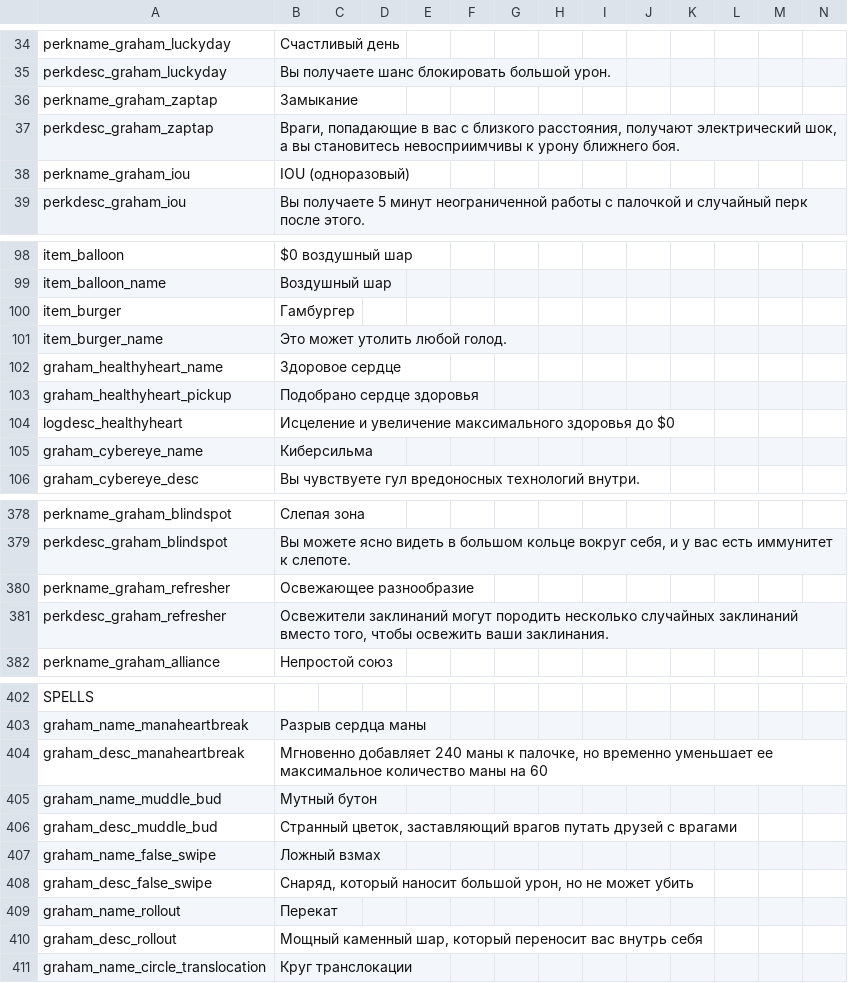
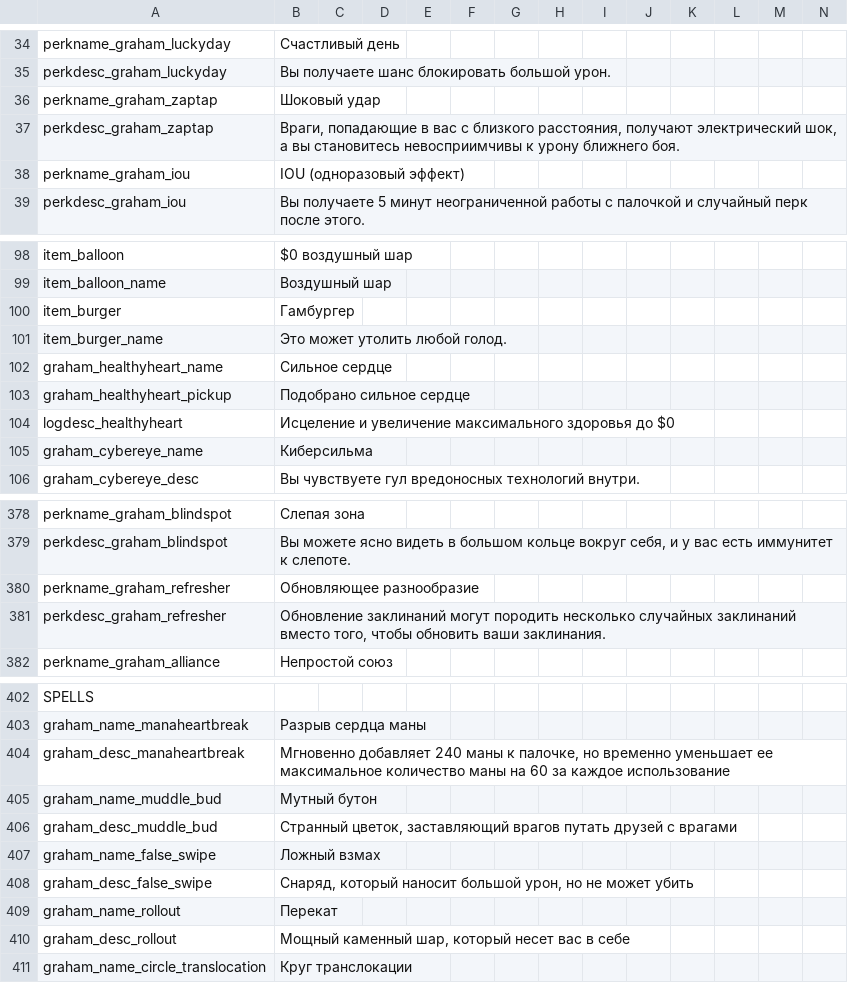
Before and after one commit to GrahamBurgers/grahamsperks, a CSV file: files/translations/ru.csv, drawn as a sheet; only a part is shown, gaps mark what is left out; the diff covers the shown part only.

```diff
--- a/files/translations/ru.csv
+++ b/files/translations/ru.csv
@@ -35,5 +35,5 @@ perkname_graham_luckyday,"Счастливый день",,,,,,,,,,,,
 perkdesc_graham_luckyday,"Вы получаете шанс блокировать большой урон.",,,,,,,,,,,,
-perkname_graham_zaptap,"Замыкание",,,,,,,,,,,,
+perkname_graham_zaptap,"Шоковый удар",,,,,,,,,,,,
 perkdesc_graham_zaptap,"Враги, попадающие в вас с близкого расстояния, получают электрический шок, а вы становитесь невосприимчивы к урону ближнего боя.",,,,,,,,,,,,
-perkname_graham_iou,"IOU (одноразовый)",,,,,,,,,,,,
+perkname_graham_iou,"IOU (одноразовый эффект)",,,,,,,,,,,,
 perkdesc_graham_iou,"Вы получаете 5 минут неограниченной работы с палочкой и случайный перк после этого.",,,,,,,,,,,,
@@ -101,4 +101,4 @@ item_burger,Гамбургер,,,,,,,,,,,,
 item_burger_name,Это может утолить любой голод.,,,,,,,,,,,,
-graham_healthyheart_name,Здоровое сердце,,,,,,,,,,,,
-graham_healthyheart_pickup,Подобрано сердце здоровья,,,,,,,,,,,,
+graham_healthyheart_name,Сильное сердце,,,,,,,,,,,,
+graham_healthyheart_pickup,Подобрано сильное сердце,,,,,,,,,,,,
 logdesc_healthyheart,Исцеление и увеличение максимального здоровья до $0,,,,,,,,,,,,
@@ -379,4 +379,4 @@ perkname_graham_blindspot,"Слепая зона",,,,,,,,,,,,
 perkdesc_graham_blindspot,"Вы можете ясно видеть в большом кольце вокруг себя, и у вас есть иммунитет к слепоте.",,,,,,,,,,,,
-perkname_graham_refresher,"Освежающее разнообразие",,,,,,,,,,,,
-perkdesc_graham_refresher,"Освежители заклинаний могут породить несколько случайных заклинаний вместо того, чтобы освежить ваши заклинания.",,,,,,,,,,,,
+perkname_graham_refresher,"Обновляющее разнообразие",,,,,,,,,,,,
+perkdesc_graham_refresher,"Обновление заклинаний могут породить несколько случайных заклинаний вместо того, чтобы обновить ваши заклинания.",,,,,,,,,,,,
 perkname_graham_alliance,"Непростой союз",,,,,,,,,,,,
@@ -403,3 +403,3 @@ SPELLS,,,,,,,,,,,,,
 graham_name_manaheartbreak,"Разрыв сердца маны",,,,,,,,,,,,
-graham_desc_manaheartbreak,"Мгновенно добавляет 240 маны к палочке, но временно уменьшает ее максимальное количество маны на 60",,,,,,,,,,,,
+graham_desc_manaheartbreak,"Мгновенно добавляет 240 маны к палочке, но временно уменьшает ее максимальное количество маны на 60 за каждое использование",,,,,,,,,,,,
 graham_name_muddle_bud,"Мутный бутон",,,,,,,,,,,,
@@ -409,3 +409,3 @@ graham_desc_false_swipe,"Снаряд, который наносит больш
 graham_name_rollout,"Перекат",,,,,,,,,,,,
-graham_desc_rollout,"Мощный каменный шар, который переносит вас внутрь себя",,,,,,,,,,,,
+graham_desc_rollout,"Мощный каменный шар, который несет вас в себе",,,,,,,,,,,,
 graham_name_circle_translocation,"Круг транслокации",,,,,,,,,,,,
```
Also changed, not shown: 1 added row, 1 removed row and 11 edited cells elsewhere in this file, 1 other file.
